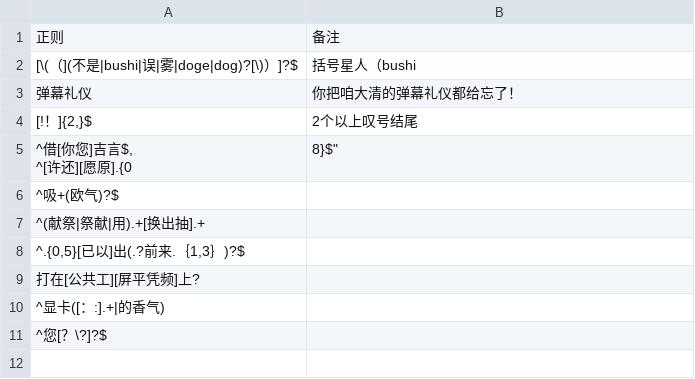
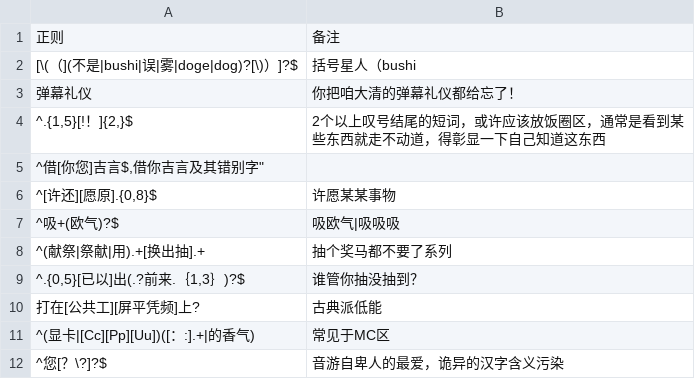
Before and after one commit to Griklit/Bilibili-Block-Word-Regex, a CSV file: Regex/低智.csv, drawn as a sheet.

Commit message:
Update 低智.csv

```diff
--- a/Regex/低智.csv
+++ b/Regex/低智.csv
@@ -3,10 +3,10 @@
 "弹幕礼仪","你把咱大清的弹幕礼仪都给忘了！"
-"[!！]{2,}$","2个以上叹号结尾"
-"^借[你您]吉言$,
-"^[许还][愿原].{0,8}$",
-"^吸+(欧气)?$",
-"^(献祭|祭献|用).+[换出抽].+",
-"^.{0,5}[已以]出(.?前来.｛1,3｝)?$",
-"打在[公共工][屏平凭频]上?",
-"^显卡([：:].+|的香气)",
-"^您[？\?]?$",
+"^.{1,5}[!！]{2,}$","2个以上叹号结尾的短词，或许应该放饭圈区，通常是看到某些东西就走不动道，得彰显一下自己知道这东西"
+"^借[你您]吉言$,"借你吉言及其错别字"
+"^[许还][愿原].{0,8}$","许愿某某事物"
+"^吸+(欧气)?$","吸欧气|吸吸吸"
+"^(献祭|祭献|用).+[换出抽].+","抽个奖马都不要了系列"
+"^.{0,5}[已以]出(.?前来.｛1,3｝)?$","谁管你抽没抽到？"
+"打在[公共工][屏平凭频]上?","古典派低能"
+"^(显卡|[Cc][Pp][Uu])([：:].+|的香气)","常见于MC区"
+"^您[？\?]?$","音游自卑人的最爱，诡异的汉字含义污染"
```
